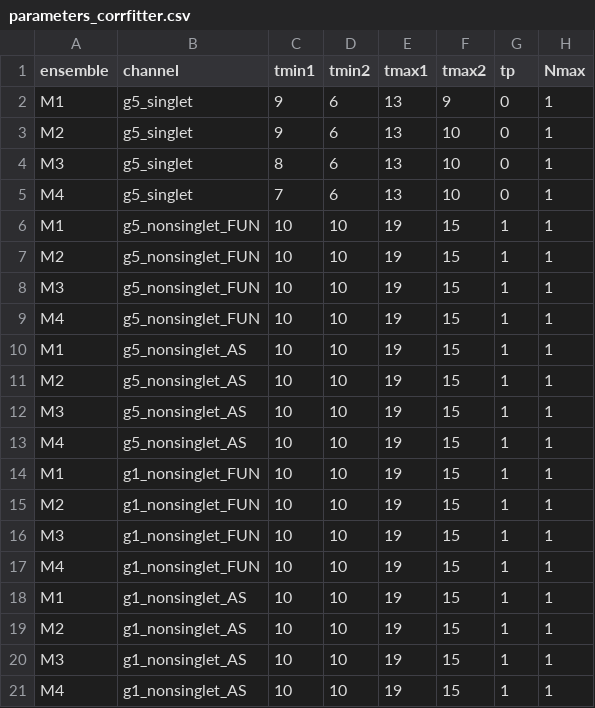
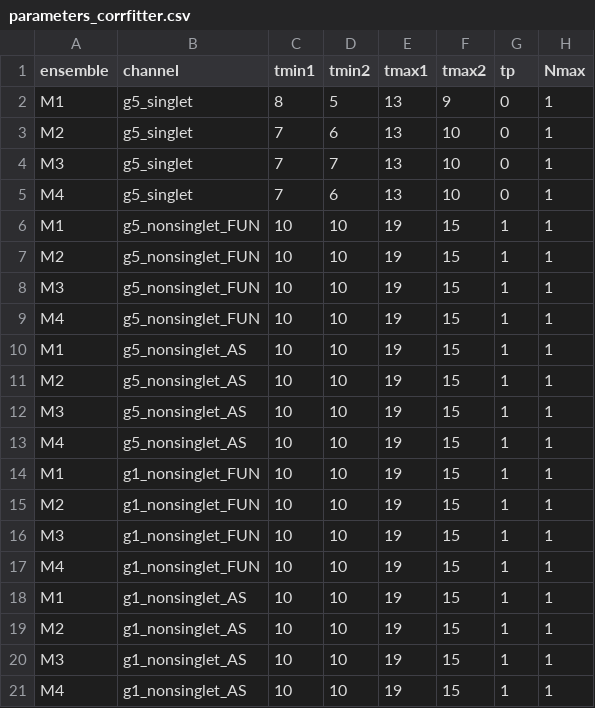
Before and after one commit to kzone-dev/MixedRepSinglets, a CSV file: input/parameters_corrfitter.csv, drawn as a sheet.

```diff
--- a/input/parameters_corrfitter.csv
+++ b/input/parameters_corrfitter.csv
@@ -1,5 +1,5 @@
 ensemble;channel;tmin1;tmin2;tmax1;tmax2;tp;Nmax;
-M1;g5_singlet;9;6;13;9;0;1;
-M2;g5_singlet;9;6;13;10;0;1;
-M3;g5_singlet;8;6;13;10;0;1;
+M1;g5_singlet;8;5;13;9;0;1;
+M2;g5_singlet;7;6;13;10;0;1;
+M3;g5_singlet;7;7;13;10;0;1;
 M4;g5_singlet;7;6;13;10;0;1;
```
Also changed, not shown: input/parameters_gevp.csv, 1 other file.
